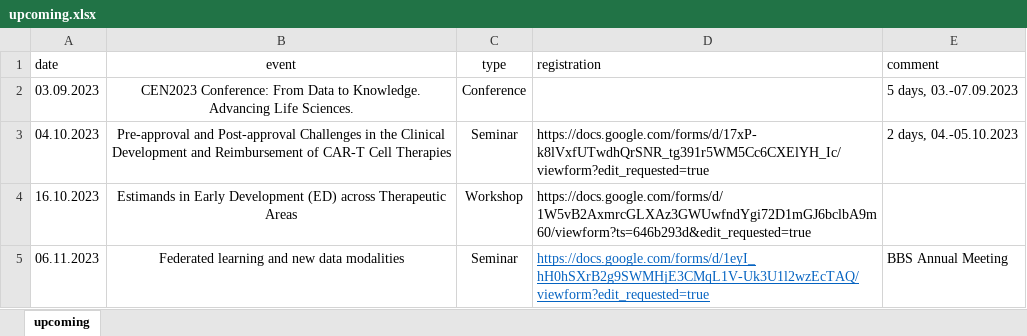
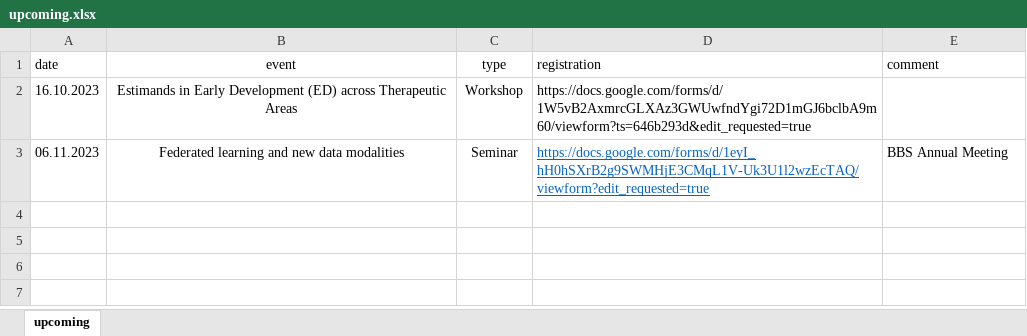
Before and after one commit to baselbiometrics/home, an Excel workbook: data/upcoming.xlsx, sheet upcoming, drawn as a sheet; values as stored, in another font and other column widths than the file's, no borders; charts and pictures not drawn; the diff names each change by its address in the sheet, - before the commit and + after, or states it on an @@ line.

```diff
--- a/data/upcoming.xlsx (sheet upcoming)
+++ b/data/upcoming.xlsx (sheet upcoming)
-row 2: 03.09.2023 | CEN2023 Conference: From Data to Knowledge. Advancing Life Sciences. | Conference |  | 5 days, 03.-07.09.2023
-row 3: 04.10.2023 | Pre-approval and Post-approval Challenges in the Clinical Development and Reimbursement of CAR-T Cell Therapies | Seminar | https://docs.google.com/forms/d/17xP-k8lVxfUTwdhQrSNR_tg391r5WM5Cc6CXElYH_Ic/viewform?edit_requested=true | 2 days, 04.-05.10.2023
```
Also changed, not shown: charts or pictures, data/seminars.xlsx, 6 other files.
